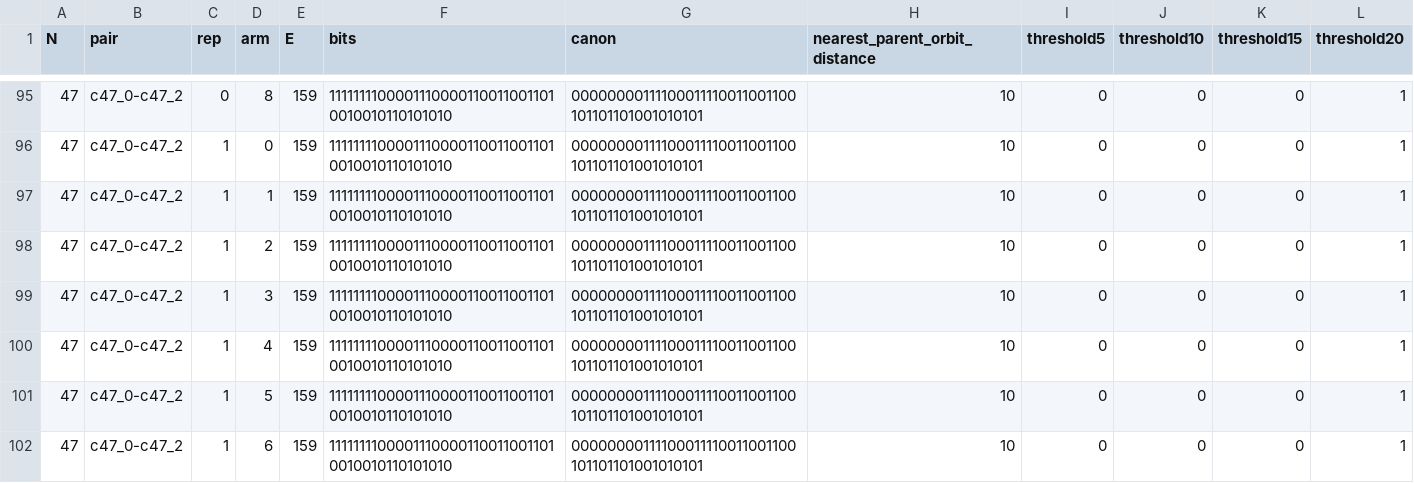
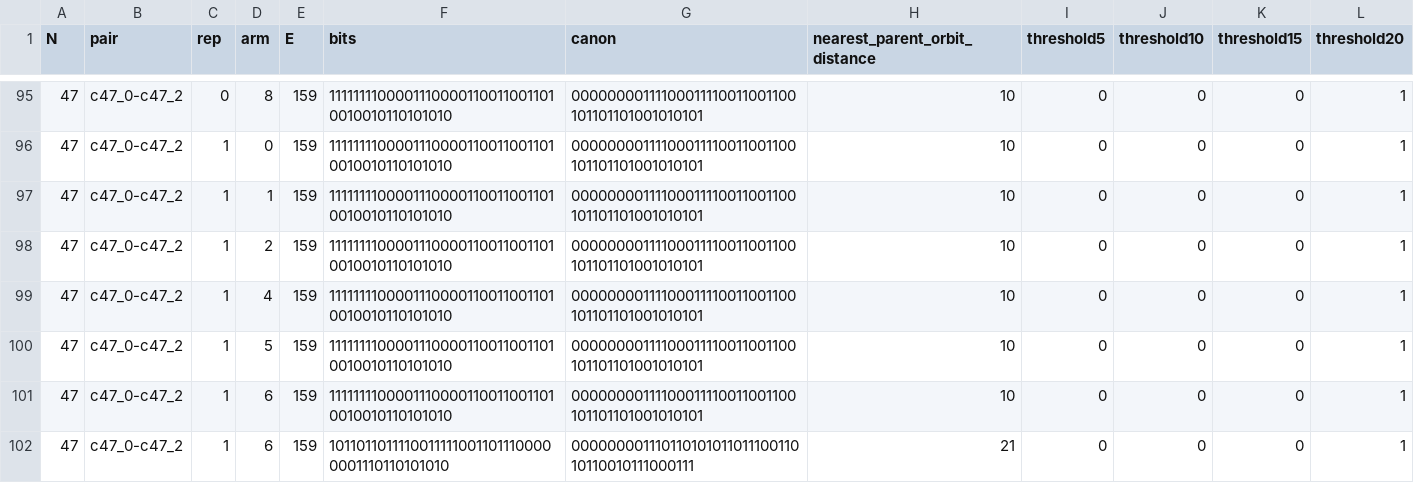
Before and after one commit to teddyli18000/web-ingest, a TSV file: science-boundary/labs-ai4s-search/recombination_20261105/innovation/results/combined10_new_children.tsv, drawn as a sheet; only a part is shown, gaps mark what is left out; the shorter side is filled out with more unchanged rows; the diff names each change by its address in the sheet, - before the commit and + after, or states it on an @@ line.

```diff
--- a/science-boundary/labs-ai4s-search/recombination_20261105/innovation/results/combined10_new_children.tsv
+++ b/science-boundary/labs-ai4s-search/recombination_20261105/innovation/results/combined10_new_children.tsv
-row 99: 47 | c47_0-c47_2 | 1 | 3 | 159 | 11111111000011100001100110011010010010110101010 | 00000000111100011110011001100101101101001010101 | 10 | 0 | 0 | 0 | 1
```
Also changed, not shown: science-boundary/labs-ai4s-search/recombination_20261105/innovation/results/combined10_sessions.tsv, 2 other files.
